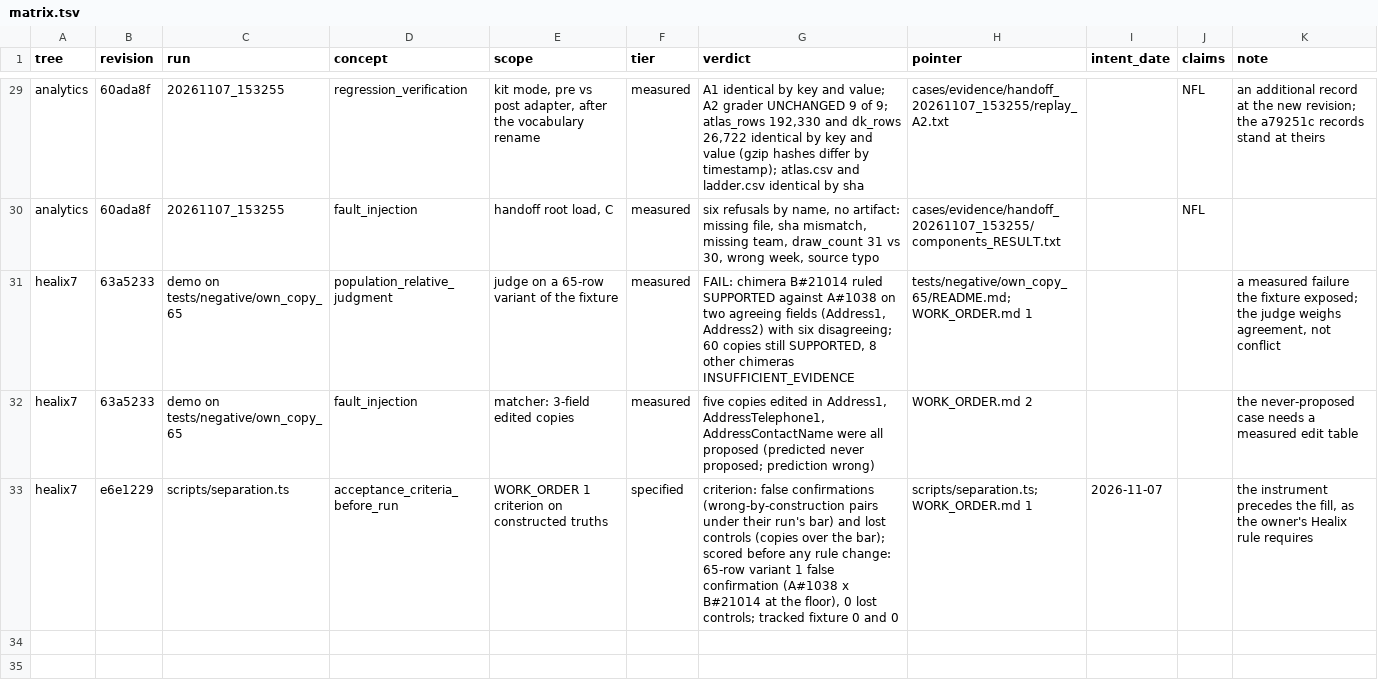
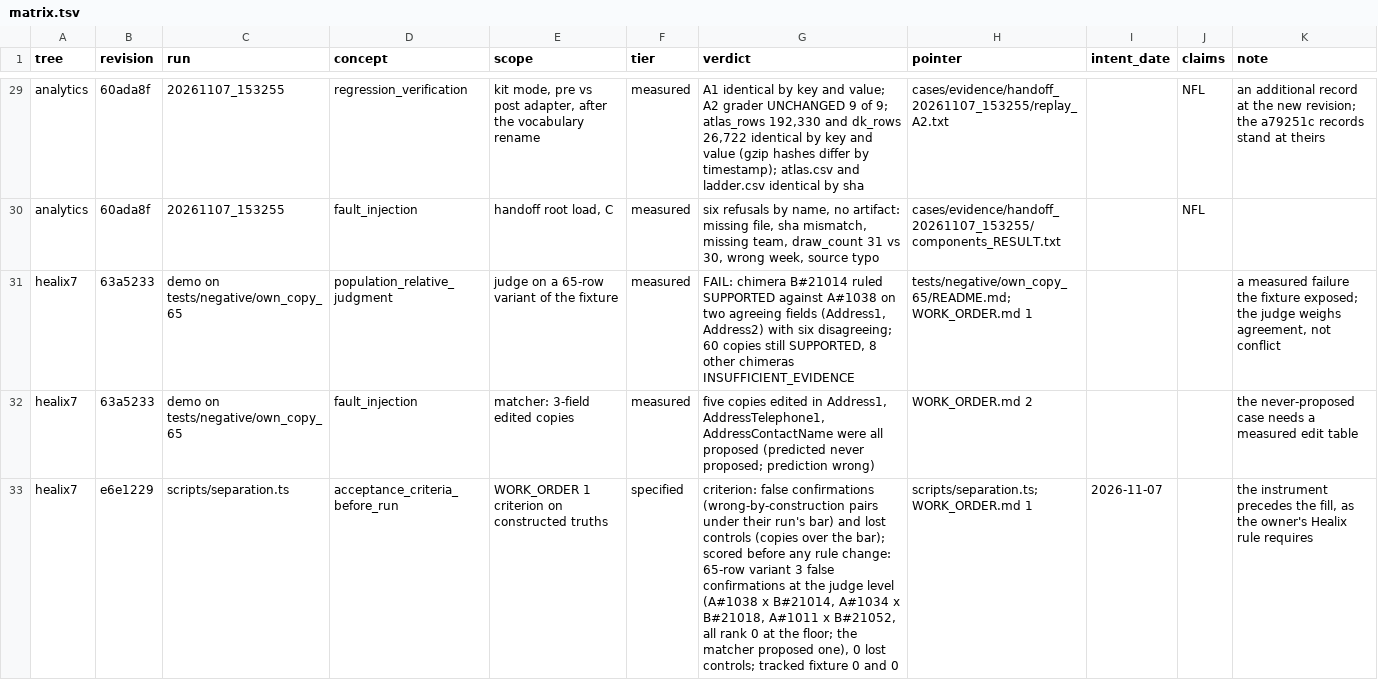
Before and after one commit to CCCatri/healix, a TSV file: matrix.tsv, drawn as a sheet; only a part is shown, gaps mark what is left out; the diff names each change by its address in the sheet, - before the commit and + after, or states it on an @@ line.

```diff
--- a/matrix.tsv
+++ b/matrix.tsv
-G33 (verdict): …65-row variant 1 false confirmation (A#1038 x B#21014 at the floor), 0 lost…
+G33 (verdict): …65-row variant 3 false confirmations at the judge level (A#1038 x B#21014, A#1034 x B#21018, A#1011 x B#21052, all rank 0 at the floor; the matcher proposed one), 0 lost…
```
